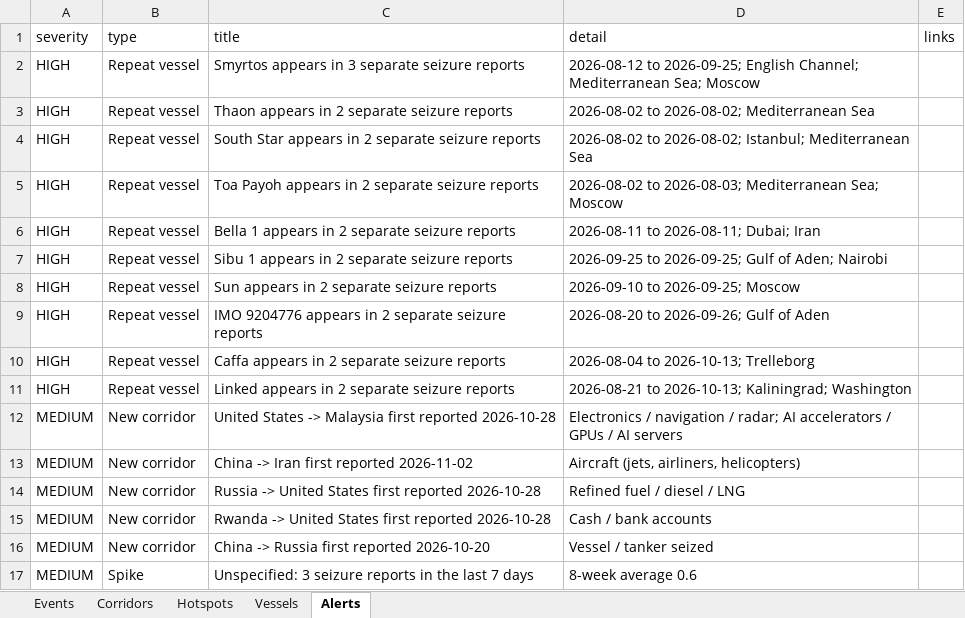
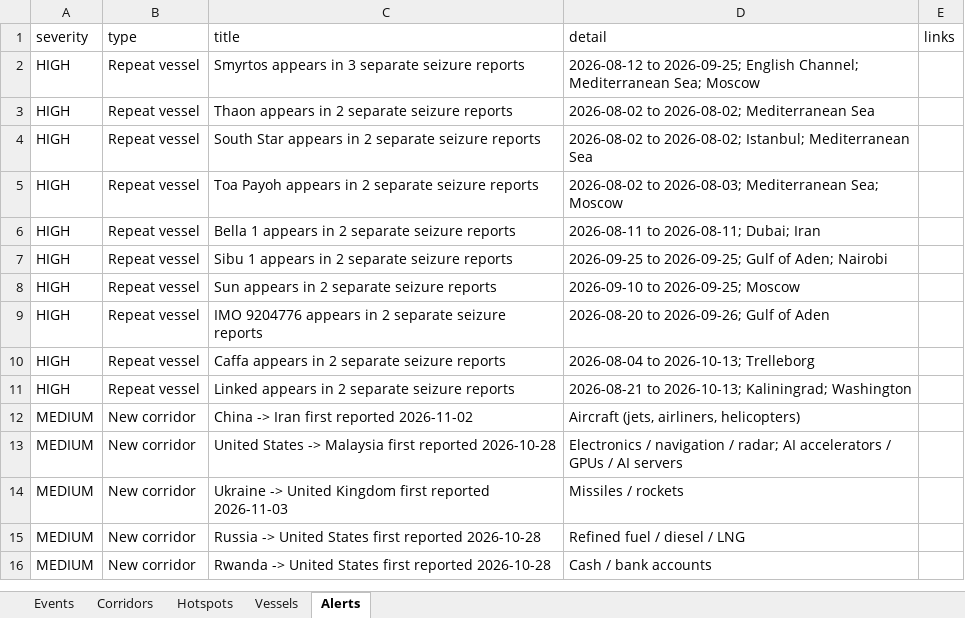
Before and after one commit to eduaresco-ctrl/Global-Sanctions-Watchlist-Control, an Excel workbook: docs/sanctions_watch.xlsx, sheet Alerts, drawn as a sheet; values as stored, in another font and other column widths than the file's, no borders; removed rows and columns are numbered as before the commit, all else as after; the diff names each change by its address in the sheet, - before the commit and + after, or states it on an @@ line.

```diff
--- a/docs/sanctions_watch.xlsx (sheet Alerts)
+++ b/docs/sanctions_watch.xlsx (sheet Alerts)
+row 12: MEDIUM | New corridor | China -> Iran first reported 2026-11-02 | Aircraft (jets, airliners, helicopters)
-C14 (title): China -> Iran first reported 2026-11-02
+C14 (title): Ukraine -> United Kingdom first reported 2026-11-03
-D14 (detail): Aircraft (jets, airliners, helicopters)
+D14 (detail): Missiles / rockets
-row 16: MEDIUM | New corridor | China -> Russia first reported 2026-10-20 | Vessel / tanker seized
-row 17: MEDIUM | Spike | Unspecified: 3 seizure reports in the last 7 days | 8-week average 0.6
```
Also changed, not shown: sheet Events, sheet Hotspots, sheet Corridors, sheet Vessels, 4 other files.
